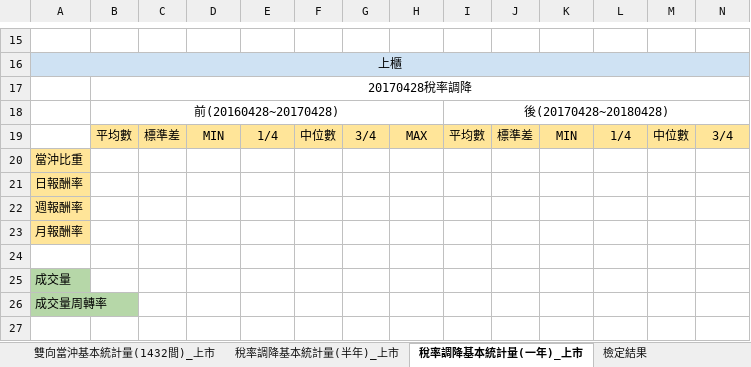
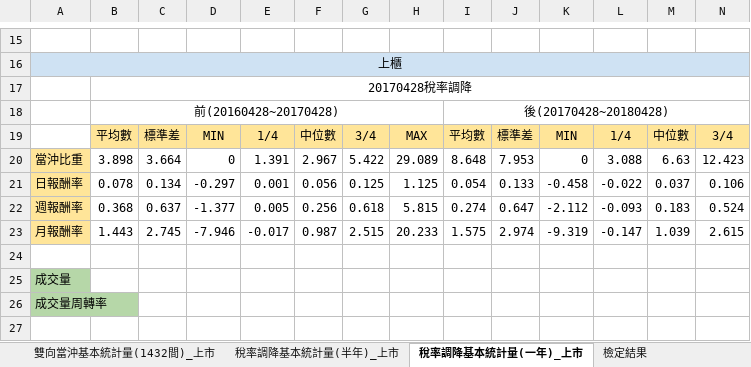
Before and after one commit to mattNest/Day-Trade-Graduate-Project, an Excel workbook: code/20190923_testing.xlsx, sheet 稅率調降基本統計量(一年)_上市, drawn as a sheet; only a part is shown, gaps mark what is left out; values as stored, in another font and other column widths than the file's, no borders; removed rows and columns are numbered as before the commit, all else as after; rows hold the shown columns only; the diff covers the shown part only; the diff names each change by its address in the sheet, - before the commit and + after, or states it on an @@ line.

```diff
--- a/code/20190923_testing.xlsx (sheet 稅率調降基本統計量(一年)_上市)
+++ b/code/20190923_testing.xlsx (sheet 稅率調降基本統計量(一年)_上市)
-row 20: 當沖比重
-row 21: 日報酬率
-row 22: 週報酬率
-row 23: 月報酬率
+row 20: 當沖比重 | 3.898 | 3.664 | 0 | 1.391 | 2.967 | 5.422 | 29.089 | 8.648 | 7.953 | 0 | 3.088 | 6.63 | 12.423
+row 21: 日報酬率 | 0.078 | 0.134 | -0.297 | 0.001 | 0.056 | 0.125 | 1.125 | 0.054 | 0.133 | -0.458 | -0.022 | 0.037 | 0.106
+row 22: 週報酬率 | 0.368 | 0.637 | -1.377 | 0.005 | 0.256 | 0.618 | 5.815 | 0.274 | 0.647 | -2.112 | -0.093 | 0.183 | 0.524
+row 23: 月報酬率 | 1.443 | 2.745 | -7.946 | -0.017 | 0.987 | 2.515 | 20.233 | 1.575 | 2.974 | -9.319 | -0.147 | 1.039 | 2.615
```
Also changed, not shown: 1 added row, 1 removed row and 26 edited cells elsewhere in this sheet, 1 other file.
